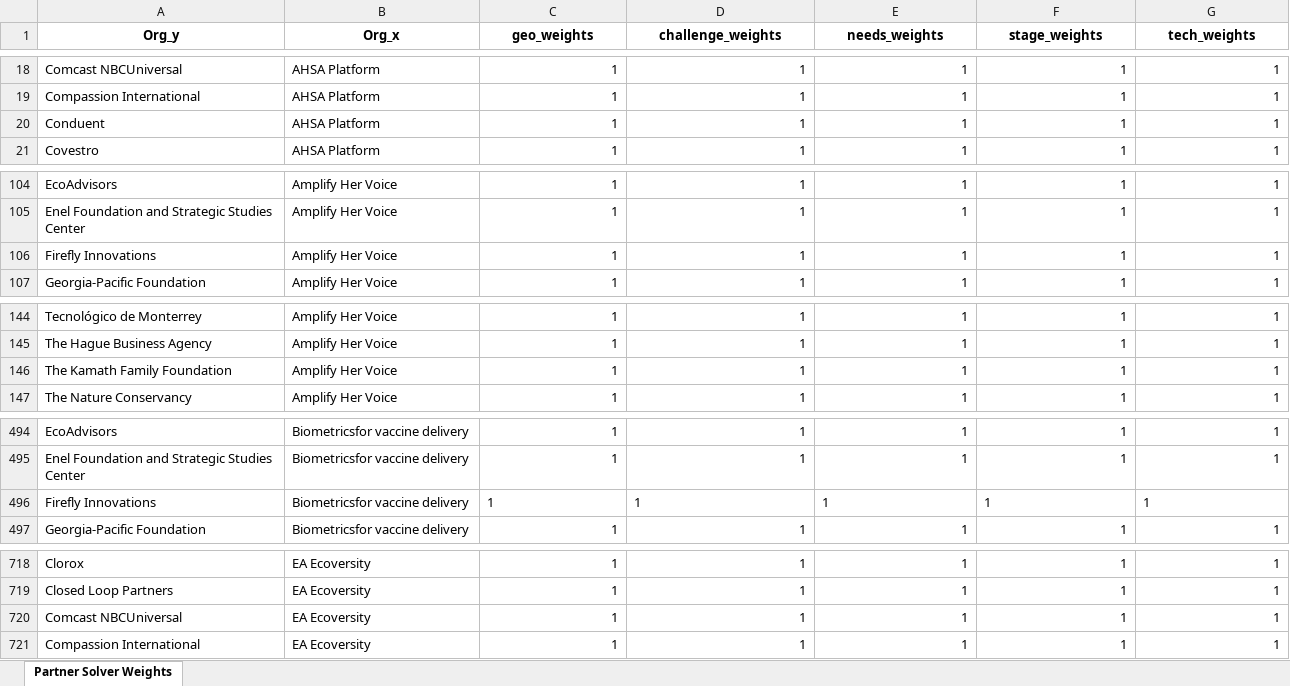
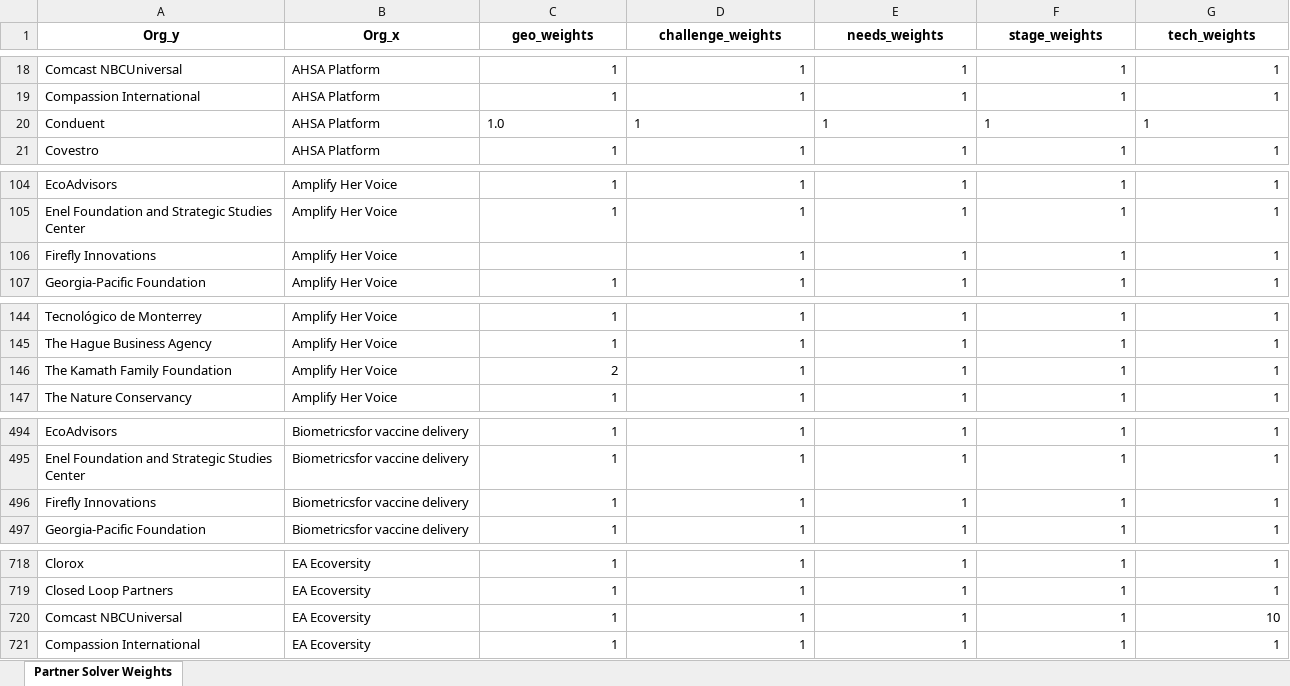
Before and after one commit to vsathwikm/Plotly_MIT_Solve_Heroku, an Excel workbook: app/outputs/partner-solver-init-weights.xlsx, sheet Partner Solver Weights, drawn as a sheet; only a part is shown, gaps mark what is left out; values as stored, in another font and other column widths than the file's, no borders; the diff covers the shown part only; the diff names each change by its address in the sheet, - before the commit and + after, or states it on an @@ line.

```diff
--- a/app/outputs/partner-solver-init-weights.xlsx (sheet Partner Solver Weights)
+++ b/app/outputs/partner-solver-init-weights.xlsx (sheet Partner Solver Weights)
-C20 (geo_weights): 1
+C20 (geo_weights): 1.0
-D20:G20 alignment: right
+D20:G20 alignment: left
-C106 (geo_weights): 1
+C106 (geo_weights): (empty)
-C146 (geo_weights): 1
+C146 (geo_weights): 2
-C496:G496 alignment: left
+C496:G496 alignment: right
-G720 (tech_weights): 1
+G720 (tech_weights): 10
```
Also changed, not shown: 3 edited cells elsewhere in this sheet, app/outputs/partner-solver-all-sheets.xlsx, app/outputs/partner_match.xlsx, 4 other files.
